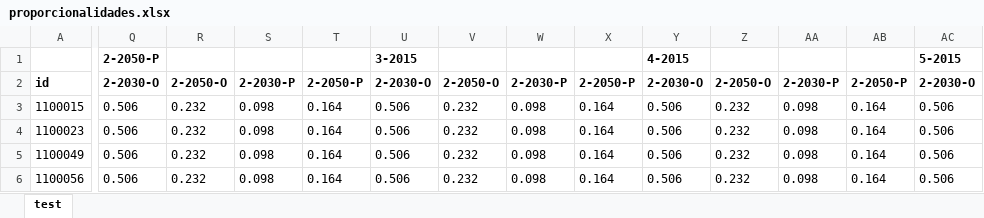
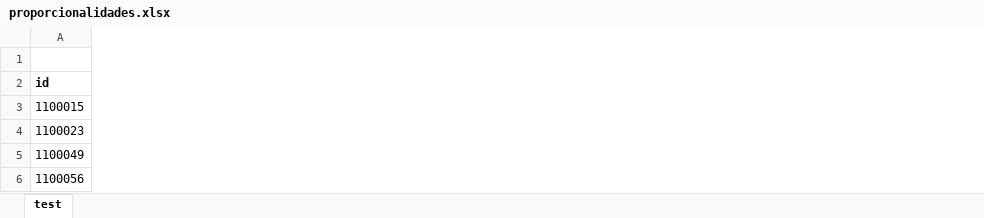
Before and after one commit to MarioCarvalhoBr/data_validate, an Excel workbook: input_data/data_ground_truth_02_no_scenario/proporcionalidades.xlsx, sheet test, drawn as a sheet; only a part is shown, gaps mark what is left out; values as stored, in another font and other column widths than the file's, no borders; the diff covers the shown part only; the diff names each change by its address in the sheet, - before the commit and + after, or states it on an @@ line.

Commit message:
close #209: Add check for parent-child relationships in proporcionalidades.xslx file

```diff
--- a/input_data/data_ground_truth_02_no_scenario/proporcionalidades.xlsx (sheet test)
+++ b/input_data/data_ground_truth_02_no_scenario/proporcionalidades.xlsx (sheet test)
-column Q, rows 1-6: 2-2050-P | 2-2030-O | 0.506 | 0.506 | 0.506 | 0.506
-column R, rows 2-6: 2-2050-O | 0.232 | 0.232 | 0.232 | 0.232
-column S, rows 2-6: 2-2030-P | 0.098 | 0.098 | 0.098 | 0.098
-column T, rows 2-6: 2-2050-P | 0.164 | 0.164 | 0.164 | 0.164
-column U, rows 1-6: 3-2015 | 2-2030-O | 0.506 | 0.506 | 0.506 | 0.506
-column V, rows 2-6: 2-2050-O | 0.232 | 0.232 | 0.232 | 0.232
-column W, rows 2-6: 2-2030-P | 0.098 | 0.098 | 0.098 | 0.098
-column X, rows 2-6: 2-2050-P | 0.164 | 0.164 | 0.164 | 0.164
-column Y, rows 1-6: 4-2015 | 2-2030-O | 0.506 | 0.506 | 0.506 | 0.506
-column Z, rows 2-6: 2-2050-O | 0.232 | 0.232 | 0.232 | 0.232
-column AA, rows 2-6: 2-2030-P | 0.098 | 0.098 | 0.098 | 0.098
-column AB, rows 2-6: 2-2050-P | 0.164 | 0.164 | 0.164 | 0.164
-column AC, rows 1-6: 5-2015 | 2-2030-O | 0.506 | 0.506 | 0.506 | 0.506
```
Also changed, not shown: 28 removed columns and 21 edited cells elsewhere in this sheet, input_data/data_errors_11/proporcionalidades.xlsx, input_data/data_ground_truth_01/composicao.xlsx, 44 other files.
